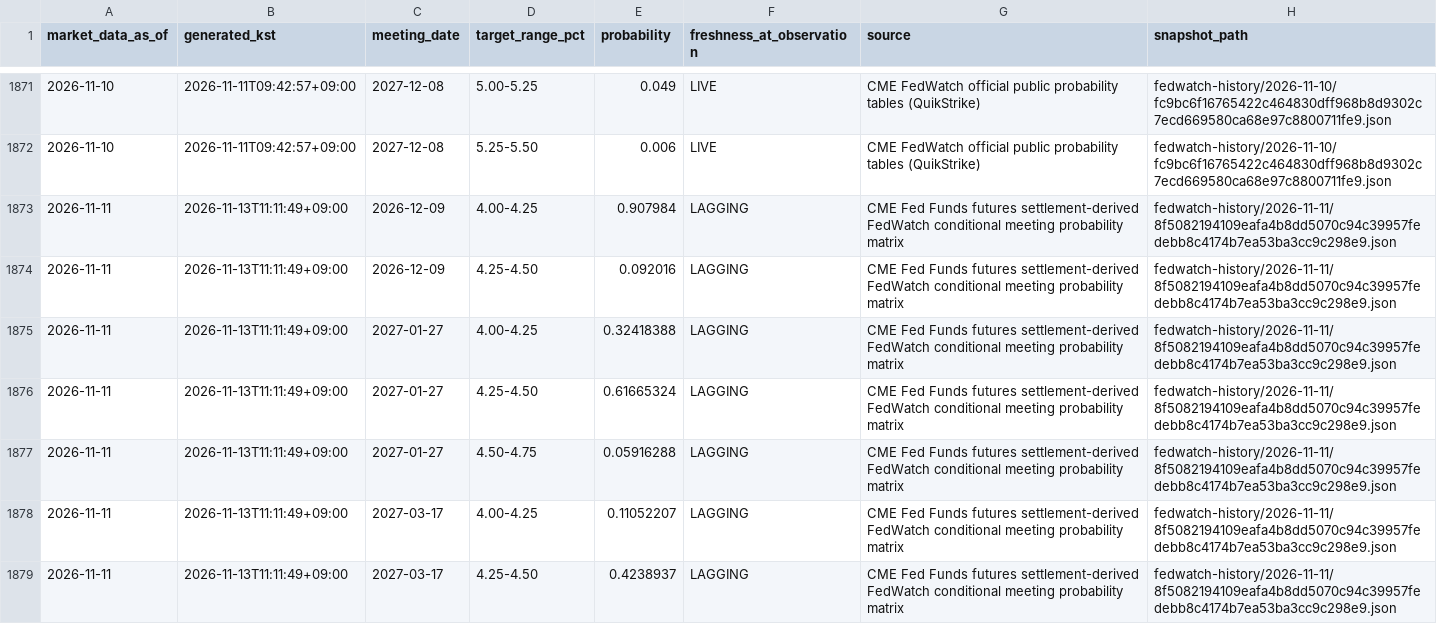
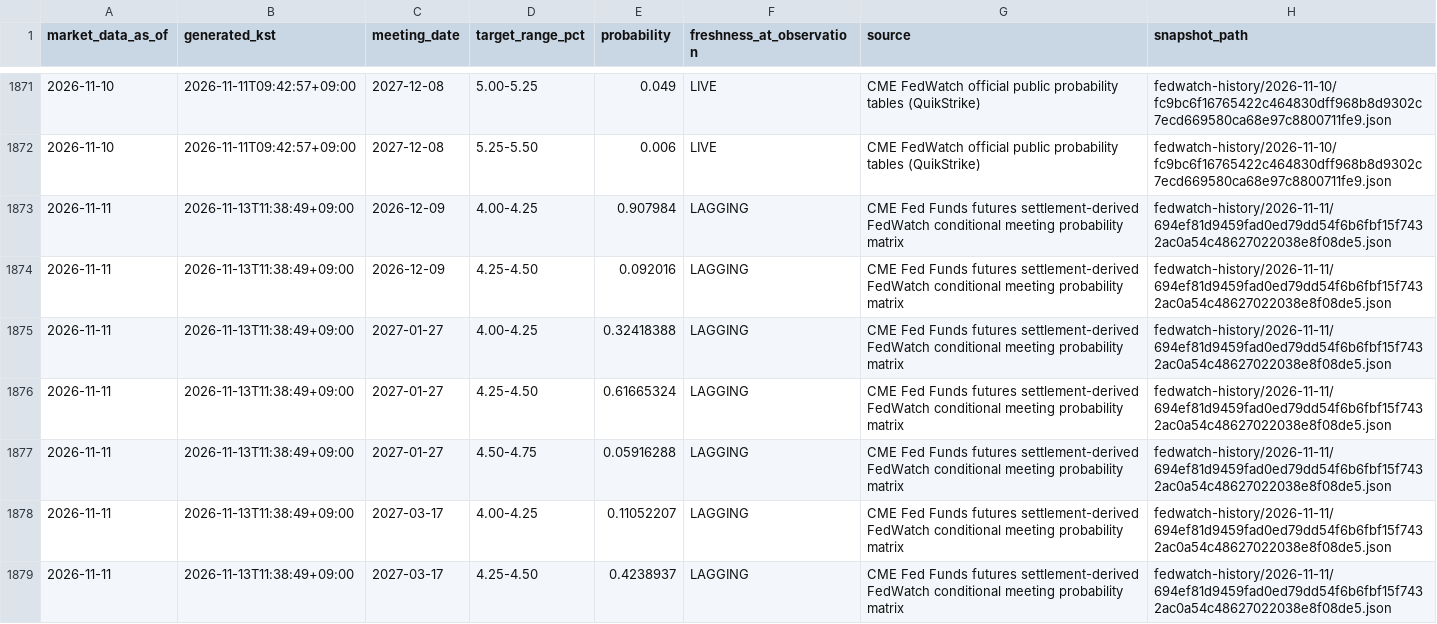
Before and after one commit to mauveplace/jjooni-control-tower, a CSV file: market-observatory/data/fedwatch-history/probabilities.csv, drawn as a sheet; only a part is shown, gaps mark what is left out; the diff covers the shown part only.

```diff
--- a/market-observatory/data/fedwatch-history/probabilities.csv
+++ b/market-observatory/data/fedwatch-history/probabilities.csv
@@ -1872,8 +1872,8 @@ market_data_as_of,generated_kst,meeting_date,target_range_pct,probability,freshn
 2026-11-10,2026-11-11T09:42:57+09:00,2027-12-08,5.25-5.50,0.006,LIVE,CME FedWatch official public probability tables (QuikStrike),fedwatch-history/2026-11-10/fc9bc6f16765422c464830dff968b8d9302c7ecd669580ca68e97c8800711fe9.json
-2026-11-11,2026-11-13T11:11:49+09:00,2026-12-09,4.00-4.25,0.907984,LAGGING,CME Fed Funds futures settlement-derived FedWatch conditional meeting probability matrix,fedwatch-history/2026-11-11/8f5082194109eafa4b8dd5070c94c39957fedebb8c4174b7ea53ba3cc9c298e9.json
-2026-11-11,2026-11-13T11:11:49+09:00,2026-12-09,4.25-4.50,0.092016,LAGGING,CME Fed Funds futures settlement-derived FedWatch conditional meeting probability matrix,fedwatch-history/2026-11-11/8f5082194109eafa4b8dd5070c94c39957fedebb8c4174b7ea53ba3cc9c298e9.json
-2026-11-11,2026-11-13T11:11:49+09:00,2027-01-27,4.00-4.25,0.32418388,LAGGING,CME Fed Funds futures settlement-derived FedWatch conditional meeting probability matrix,fedwatch-history/2026-11-11/8f5082194109eafa4b8dd5070c94c39957fedebb8c4174b7ea53ba3cc9c298e9.json
-2026-11-11,2026-11-13T11:11:49+09:00,2027-01-27,4.25-4.50,0.61665324,LAGGING,CME Fed Funds futures settlement-derived FedWatch conditional meeting probability matrix,fedwatch-history/2026-11-11/8f5082194109eafa4b8dd5070c94c39957fedebb8c4174b7ea53ba3cc9c298e9.json
-2026-11-11,2026-11-13T11:11:49+09:00,2027-01-27,4.50-4.75,0.05916288,LAGGING,CME Fed Funds futures settlement-derived FedWatch conditional meeting probability matrix,fedwatch-history/2026-11-11/8f5082194109eafa4b8dd5070c94c39957fedebb8c4174b7ea53ba3cc9c298e9.json
-2026-11-11,2026-11-13T11:11:49+09:00,2027-03-17,4.00-4.25,0.11052207,LAGGING,CME Fed Funds futures settlement-derived FedWatch conditional meeting probability matrix,fedwatch-history/2026-11-11/8f5082194109eafa4b8dd5070c94c39957fedebb8c4174b7ea53ba3cc9c298e9.json
-2026-11-11,2026-11-13T11:11:49+09:00,2027-03-17,4.25-4.50,0.4238937,LAGGING,CME Fed Funds futures settlement-derived FedWatch conditional meeting probability matrix,fedwatch-history/2026-11-11/8f5082194109eafa4b8dd5070c94c39957fedebb8c4174b7ea53ba3cc9c298e9.json
+2026-11-11,2026-11-13T11:38:49+09:00,2026-12-09,4.00-4.25,0.907984,LAGGING,CME Fed Funds futures settlement-derived FedWatch conditional meeting probability matrix,fedwatch-history/2026-11-11/694ef81d9459fad0ed79dd54f6b6fbf15f7432ac0a54c48627022038e8f08de5.json
+2026-11-11,2026-11-13T11:38:49+09:00,2026-12-09,4.25-4.50,0.092016,LAGGING,CME Fed Funds futures settlement-derived FedWatch conditional meeting probability matrix,fedwatch-history/2026-11-11/694ef81d9459fad0ed79dd54f6b6fbf15f7432ac0a54c48627022038e8f08de5.json
+2026-11-11,2026-11-13T11:38:49+09:00,2027-01-27,4.00-4.25,0.32418388,LAGGING,CME Fed Funds futures settlement-derived FedWatch conditional meeting probability matrix,fedwatch-history/2026-11-11/694ef81d9459fad0ed79dd54f6b6fbf15f7432ac0a54c48627022038e8f08de5.json
+2026-11-11,2026-11-13T11:38:49+09:00,2027-01-27,4.25-4.50,0.61665324,LAGGING,CME Fed Funds futures settlement-derived FedWatch conditional meeting probability matrix,fedwatch-history/2026-11-11/694ef81d9459fad0ed79dd54f6b6fbf15f7432ac0a54c48627022038e8f08de5.json
+2026-11-11,2026-11-13T11:38:49+09:00,2027-01-27,4.50-4.75,0.05916288,LAGGING,CME Fed Funds futures settlement-derived FedWatch conditional meeting probability matrix,fedwatch-history/2026-11-11/694ef81d9459fad0ed79dd54f6b6fbf15f7432ac0a54c48627022038e8f08de5.json
+2026-11-11,2026-11-13T11:38:49+09:00,2027-03-17,4.00-4.25,0.11052207,LAGGING,CME Fed Funds futures settlement-derived FedWatch conditional meeting probability matrix,fedwatch-history/2026-11-11/694ef81d9459fad0ed79dd54f6b6fbf15f7432ac0a54c48627022038e8f08de5.json
+2026-11-11,2026-11-13T11:38:49+09:00,2027-03-17,4.25-4.50,0.4238937,LAGGING,CME Fed Funds futures settlement-derived FedWatch conditional meeting probability matrix,fedwatch-history/2026-11-11/694ef81d9459fad0ed79dd54f6b6fbf15f7432ac0a54c48627022038e8f08de5.json
```
Also changed, not shown: 94 edited cells elsewhere in this file, 4 other files.
